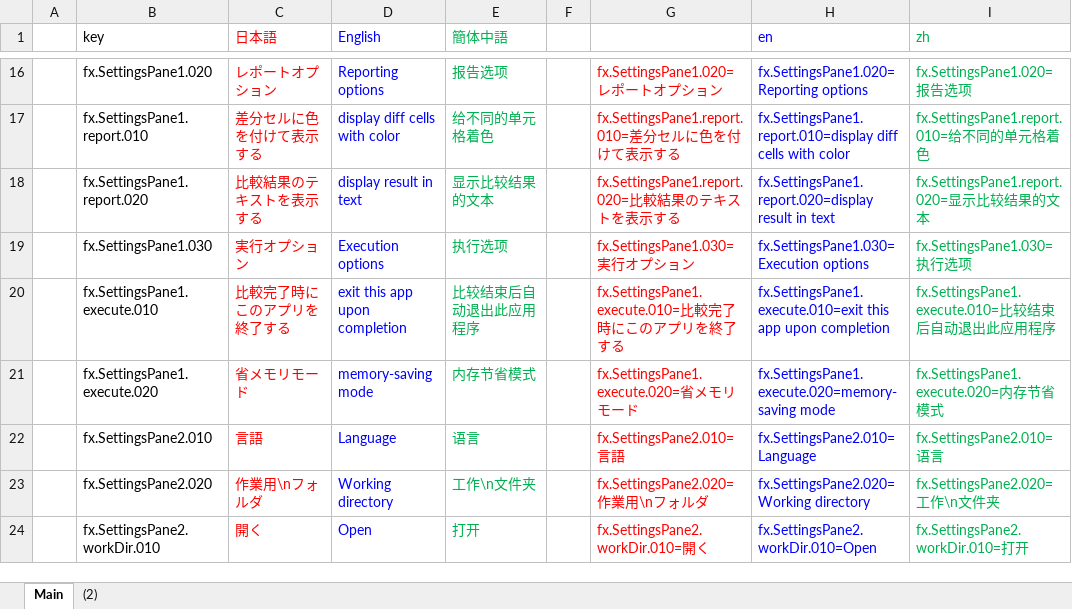
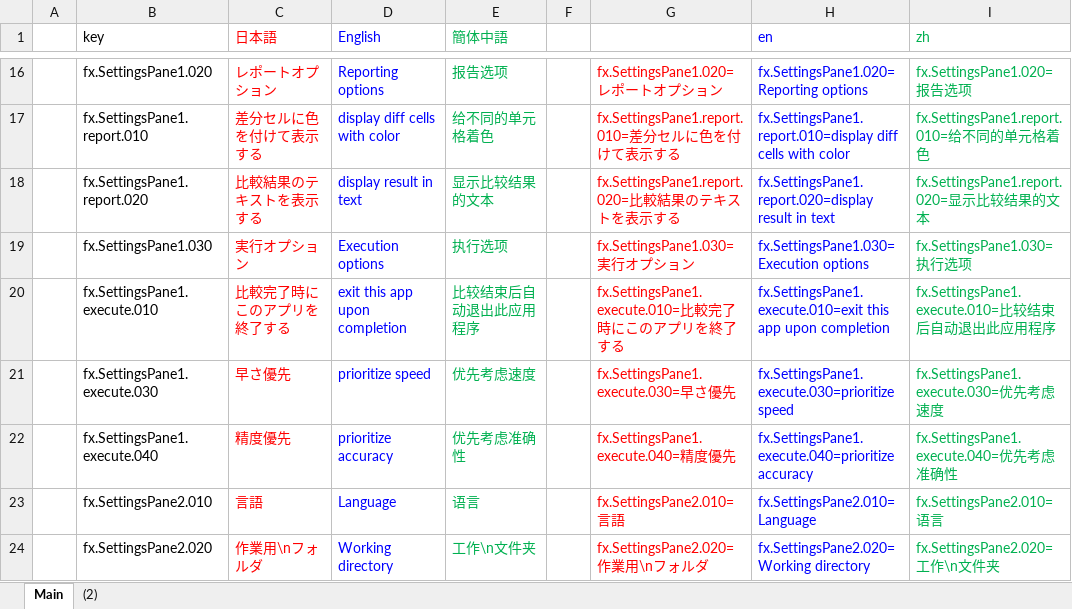
Before and after one commit to nmby/hogandiff4, an Excel workbook: xyz.hotchpotch.hogandiff/messages.properties管理.xlsx, sheet Main, drawn as a sheet; only a part is shown, gaps mark what is left out; the shorter side is filled out with more unchanged rows; values as stored, in another font and other column widths than the file's, no borders; removed rows and columns are numbered as before the commit, all else as after; the diff names each change by its address in the sheet, - before the commit and + after, or states it on an @@ line.

Commit message:
早さ優先／精度優先オプションの追加

```diff
--- a/xyz.hotchpotch.hogandiff/messages.properties管理.xlsx (sheet Main)
+++ b/xyz.hotchpotch.hogandiff/messages.properties管理.xlsx (sheet Main)
-row 21:  | fx.SettingsPane1.execute.020 | 省メモリモード | memory-saving mode | 内存节省模式 |  | fx.SettingsPane1.execute.020=省メモリモード | fx.SettingsPane1.execute.020=memory-saving mode | fx.SettingsPane1.execute.020=内存节省模式
+row 21:  | fx.SettingsPane1.execute.030 | 早さ優先 | prioritize speed | 优先考虑速度 |  | fx.SettingsPane1.execute.030=早さ優先 | fx.SettingsPane1.execute.030=prioritize speed | fx.SettingsPane1.execute.030=优先考虑速度
+row 22:  | fx.SettingsPane1.execute.040 | 精度優先 | prioritize accuracy | 优先考虑准确性 |  | fx.SettingsPane1.execute.040=精度優先 | fx.SettingsPane1.execute.040=prioritize accuracy | fx.SettingsPane1.execute.040=优先考虑准确性
```
Also changed, not shown: 7 other files.
